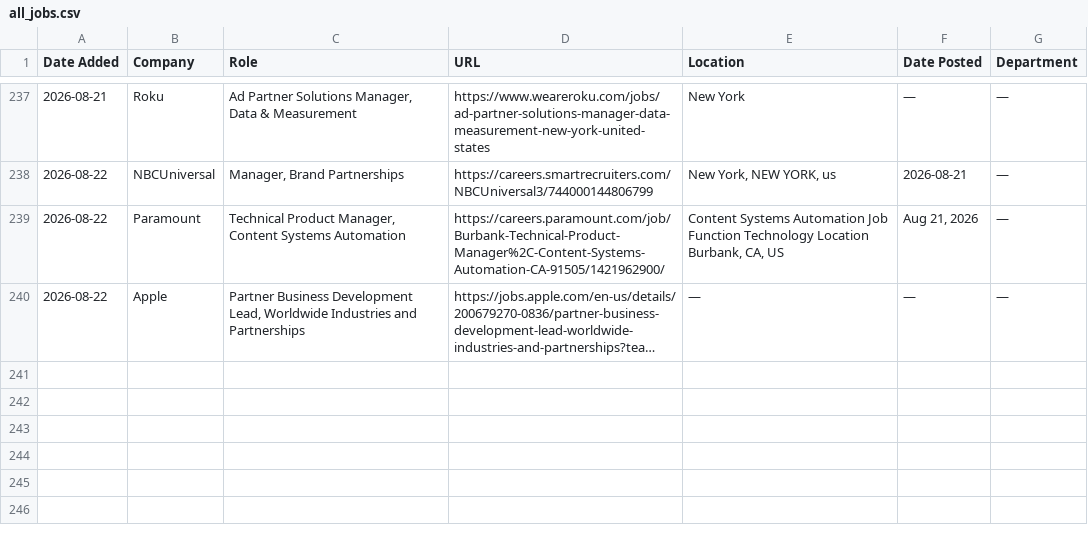
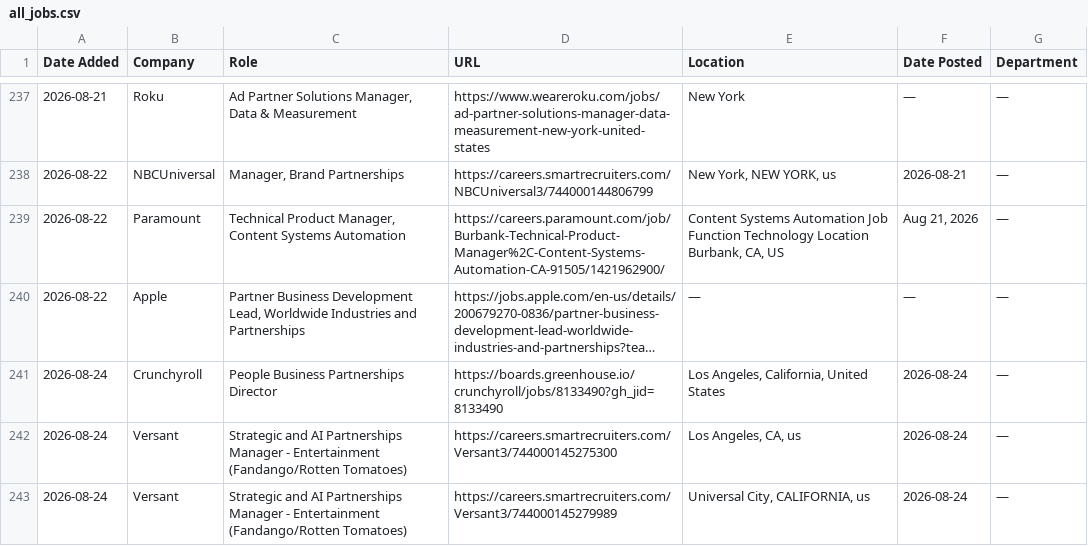
Before and after one commit to AdamanskyJunior/JScraper, a CSV file: all_jobs.csv, drawn as a sheet; only a part is shown, gaps mark what is left out; long unchanged cells end in …; the diff names each change by its address in the sheet, - before the commit and + after, or states it on an @@ line.

```diff
--- a/all_jobs.csv
+++ b/all_jobs.csv
+row 241: 2026-08-24 | Crunchyroll | People Business Partnerships Director | https://boards.greenhouse.io/crunchyroll/jobs/8133490?gh_jid=8133490 | Los Angeles, California, United States | 2026-08-24 | —
+row 242: 2026-08-24 | Versant | Strategic and AI Partnerships Manager - Entertainment (Fandango/Rotten Tomatoes) | https://careers.smartrecruiters.com/Versant3/744000145275300 | Los Angeles, CA, us | 2026-08-24 | —
+row 243: 2026-08-24 | Versant | Strategic and AI Partnerships Manager - Entertainment (Fandango/Rotten Tomatoes) | https://careers.smartrecruiters.com/Versant3/744000145279989 | Universal City, CALIFORNIA, us | 2026-08-24 | —
```
Also changed, not shown: 1 other file.
